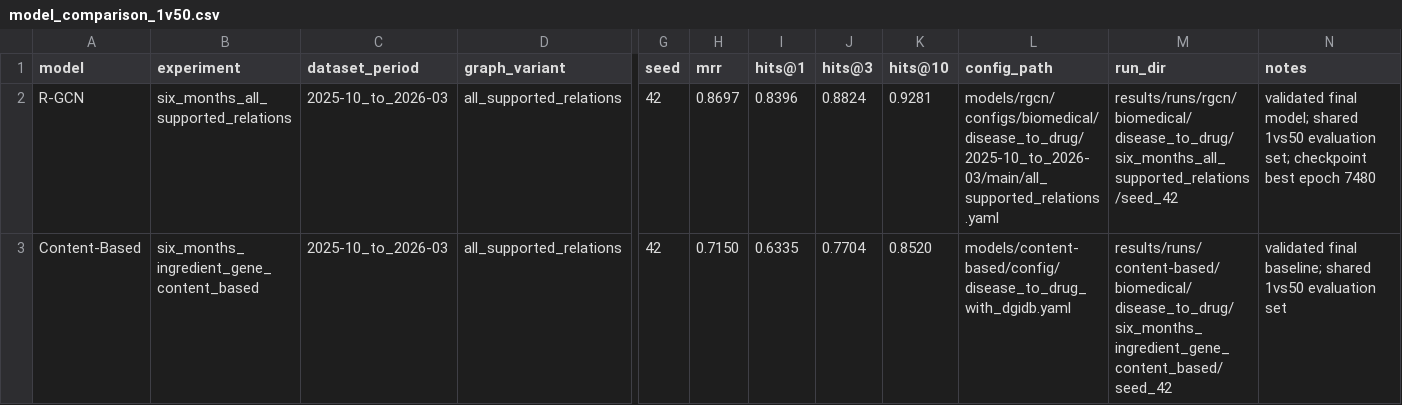
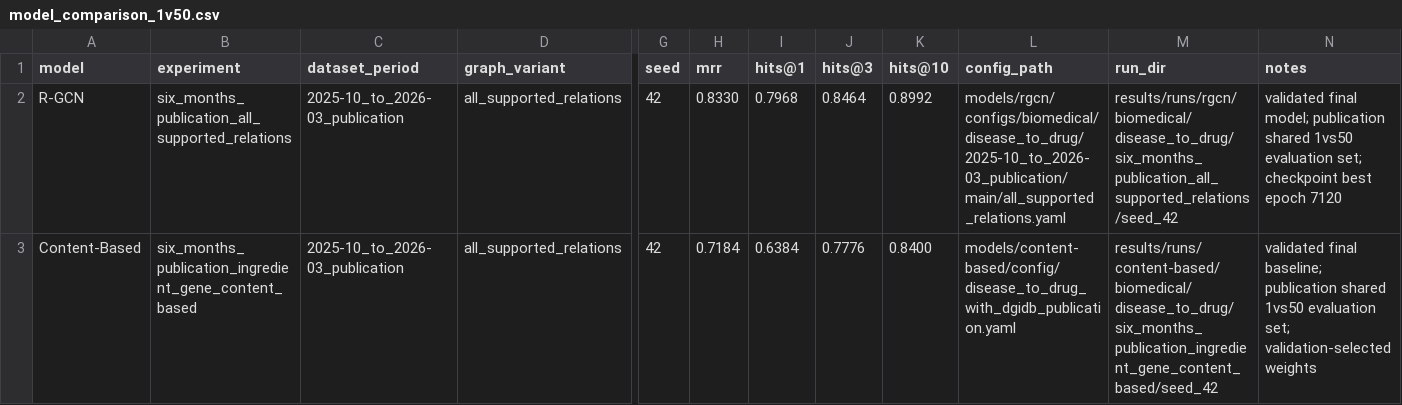
Before and after one commit to GoncaloGarranha/drug-recommender-system, a CSV file: results/final/comparison/model_comparison_1v50.csv, drawn as a sheet; only a part is shown, gaps mark what is left out; the diff names each change by its address in the sheet, - before the commit and + after, or states it on an @@ line.

```diff
--- a/results/final/comparison/model_comparison_1v50.csv
+++ b/results/final/comparison/model_comparison_1v50.csv
-B2 (experiment): six_months_all_supported_relations
+B2 (experiment): six_months_publication_all_supported_relations
-C2:C3 (dataset_period): 2025-10_to_2026-03
+C2:C3 (dataset_period): 2025-10_to_2026-03_publication
-H2 (mrr): 0.8697
+H2 (mrr): 0.8330
-I2 (hits@1): 0.8396
+I2 (hits@1): 0.7968
-J2 (hits@3): 0.8824
+J2 (hits@3): 0.8464
-K2 (hits@10): 0.9281
+K2 (hits@10): 0.8992
-L2 (config_path): models/rgcn/configs/biomedical/disease_to_drug/2025-10_to_2026-03/main/all_supported_relations.yaml
+L2 (config_path): models/rgcn/configs/biomedical/disease_to_drug/2025-10_to_2026-03_publication/main/all_supported_relations.yaml
-M2 (run_dir): results/runs/rgcn/biomedical/disease_to_drug/six_months_all_supported_relations/seed_42
+M2 (run_dir): results/runs/rgcn/biomedical/disease_to_drug/six_months_publication_all_supported_relations/seed_42
-N2 (notes): …final model; shared 1vs50 evaluation set; checkpoint best epoch 7480
+N2 (notes): …final model; publication shared 1vs50 evaluation set; checkpoint best epoch 7120
-B3 (experiment): six_months_ingredient_gene_content_based
+B3 (experiment): six_months_publication_ingredient_gene_content_based
-H3 (mrr): 0.7150
+H3 (mrr): 0.7184
-I3 (hits@1): 0.6335
+I3 (hits@1): 0.6384
-J3 (hits@3): 0.7704
+J3 (hits@3): 0.7776
-K3 (hits@10): 0.8520
+K3 (hits@10): 0.8400
-L3 (config_path): models/content-based/config/disease_to_drug_with_dgidb.yaml
+L3 (config_path): models/content-based/config/disease_to_drug_with_dgidb_publication.yaml
-M3 (run_dir): results/runs/content-based/biomedical/disease_to_drug/six_months_ingredient_gene_content_based/seed_42
+M3 (run_dir): results/runs/content-based/biomedical/disease_to_drug/six_months_publication_ingredient_gene_content_based/seed_42
-N3 (notes): …final baseline; shared 1vs50 evaluation set
+N3 (notes): …final baseline; publication shared 1vs50 evaluation set; validation-selected weights
```
Also changed, not shown: results/final/comparison/main_results.csv, 8 other files.
